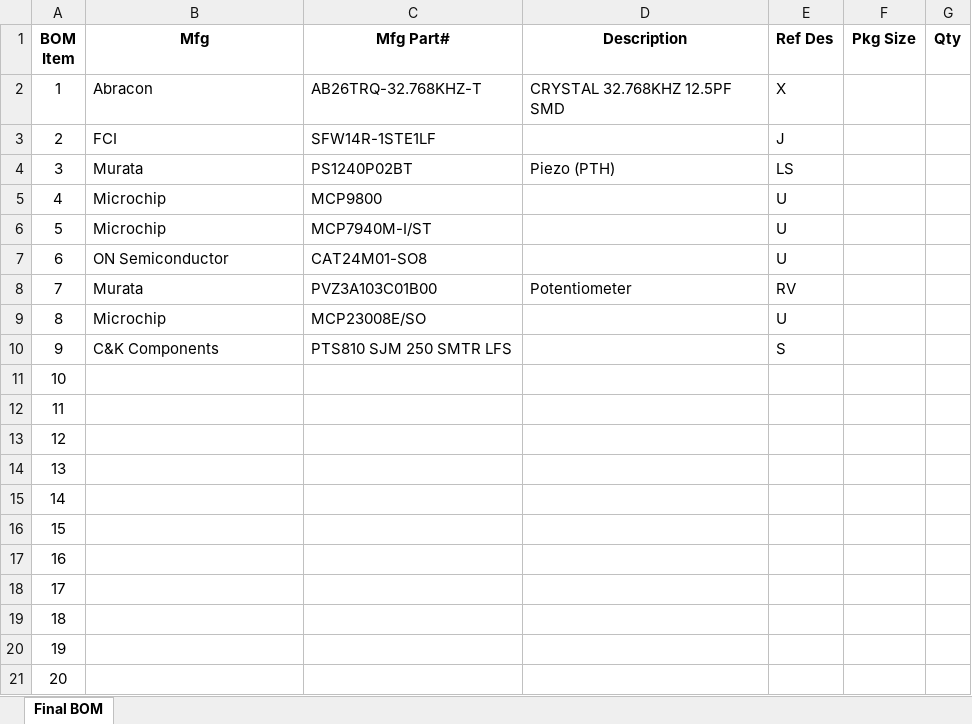
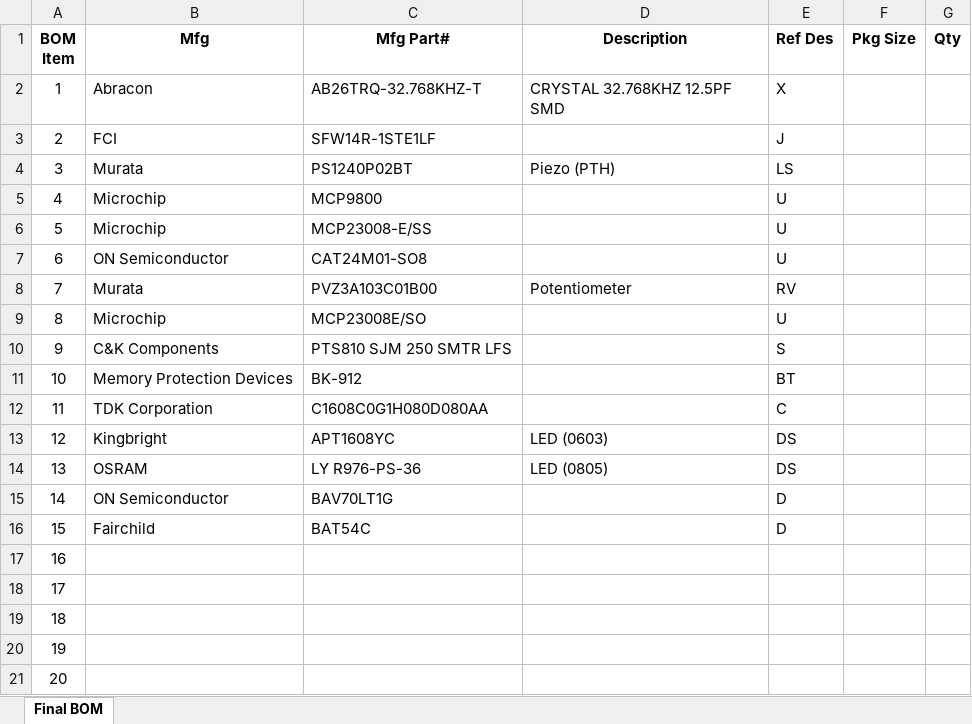
Before and after one commit to CascoLogix/Arduino_LCD_Experimenter_Shield, an Excel workbook: Hardware/BOM/Arduino_LCD_Experimenter_Shield_BOM.xlsx, sheet Final BOM, drawn as a sheet; values as stored, in another font and other column widths than the file's, no borders; the diff names each change by its address in the sheet, - before the commit and + after, or states it on an @@ line.

```diff
--- a/Hardware/BOM/Arduino_LCD_Experimenter_Shield_BOM.xlsx (sheet Final BOM)
+++ b/Hardware/BOM/Arduino_LCD_Experimenter_Shield_BOM.xlsx (sheet Final BOM)
-C6 (Mfg Part#): MCP7940M-I/ST
+C6 (Mfg Part#): MCP23008-E/SS
-B11 (Mfg): (empty)
+B11 (Mfg): Memory Protection Devices
-C11 (Mfg Part#): (empty)
+C11 (Mfg Part#): BK-912
-E11 (Ref Des): (empty)
+E11 (Ref Des): BT
-B12 (Mfg): (empty)
+B12 (Mfg): TDK Corporation
-C12 (Mfg Part#): (empty)
+C12 (Mfg Part#): C1608C0G1H080D080AA
-E12 (Ref Des): (empty)
+E12 (Ref Des): C
-B13 (Mfg): (empty)
+B13 (Mfg): Kingbright
-C13 (Mfg Part#): (empty)
+C13 (Mfg Part#): APT1608YC
-D13 (Description): (empty)
+D13 (Description): LED (0603)
-E13:E14 (Ref Des): (empty)
+E13:E14 (Ref Des): DS
-B14 (Mfg): (empty)
+B14 (Mfg): OSRAM
-C14 (Mfg Part#): (empty)
+C14 (Mfg Part#): LY R976-PS-36
-D14 (Description): (empty)
+D14 (Description): LED (0805)
-B15 (Mfg): (empty)
+B15 (Mfg): ON Semiconductor
-C15 (Mfg Part#): (empty)
+C15 (Mfg Part#): BAV70LT1G
-E15:E16 (Ref Des): (empty)
+E15:E16 (Ref Des): D
-B16 (Mfg): (empty)
+B16 (Mfg): Fairchild
-C16 (Mfg Part#): (empty)
+C16 (Mfg Part#): BAT54C
```
Also changed, not shown: 26 other files.
